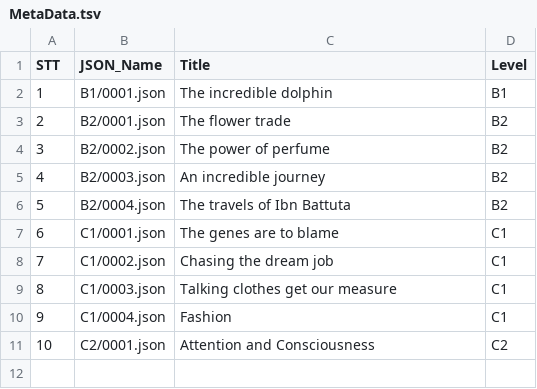
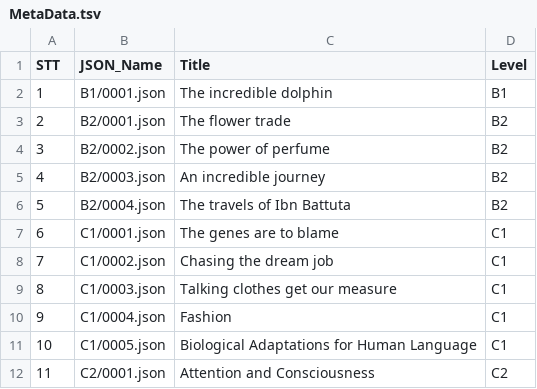
Before and after one commit to Nha-cua-Cao/ENG-learning-tools, a TSV file: DeepRead/MetaData.tsv, drawn as a sheet; addresses are those after the commit; the diff names each change by its address in the sheet, - before the commit and + after, or states it on an @@ line.

Commit message:
DeepRead: Add C1 U5

```diff
--- a/DeepRead/MetaData.tsv
+++ b/DeepRead/MetaData.tsv
+row 11: 10 | C1/0005.json | Biological Adaptations for Human Language | C1
@@ column A (STT) renumbered from row 12 down @@
```
Also changed, not shown: 1 other file.
